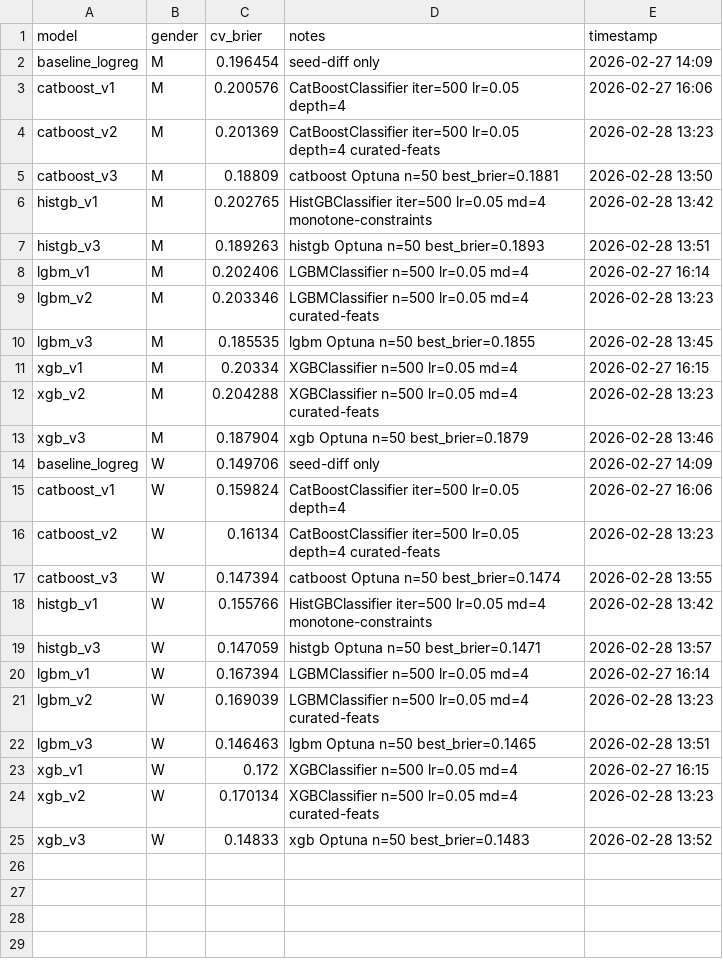
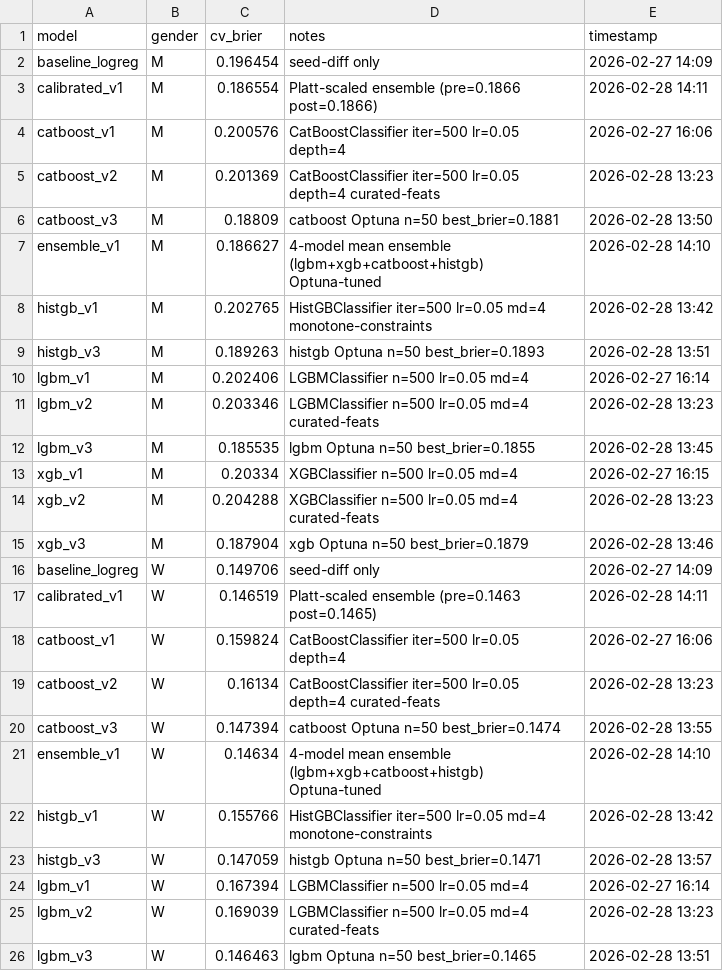
Before and after one commit to Smooth-Cactus0/march-machine-learning-mania-2026, a CSV file: results/benchmarks.csv, drawn as a sheet; only a part is shown; the shorter side is filled out with more unchanged rows.

```diff
--- a/results/benchmarks.csv
+++ b/results/benchmarks.csv
@@ -2,2 +2,3 @@ model,gender,cv_brier,notes,timestamp
 baseline_logreg,M,0.196454,seed-diff only,2026-02-27 14:09
+calibrated_v1,M,0.186554,Platt-scaled ensemble (pre=0.1866 post=0.1866),2026-02-28 14:11
 catboost_v1,M,0.200576,CatBoostClassifier iter=500 lr=0.05 depth=4,2026-02-27 16:06
@@ -5,2 +6,3 @@ catboost_v2,M,0.201369,CatBoostClassifier iter=500 lr=0.05 depth=4 curated-feats
 catboost_v3,M,0.18809,catboost Optuna n=50 best_brier=0.1881,2026-02-28 13:50
+ensemble_v1,M,0.186627,4-model mean ensemble (lgbm+xgb+catboost+histgb) Optuna-tuned,2026-02-28 14:10
 histgb_v1,M,0.202765,HistGBClassifier iter=500 lr=0.05 md=4 monotone-constraints,2026-02-28 13:42
@@ -14,2 +16,3 @@ xgb_v3,M,0.187904,xgb Optuna n=50 best_brier=0.1879,2026-02-28 13:46
 baseline_logreg,W,0.149706,seed-diff only,2026-02-27 14:09
+calibrated_v1,W,0.146519,Platt-scaled ensemble (pre=0.1463 post=0.1465),2026-02-28 14:11
 catboost_v1,W,0.159824,CatBoostClassifier iter=500 lr=0.05 depth=4,2026-02-27 16:06
@@ -17,2 +20,3 @@ catboost_v2,W,0.16134,CatBoostClassifier iter=500 lr=0.05 depth=4 curated-feats,
 catboost_v3,W,0.147394,catboost Optuna n=50 best_brier=0.1474,2026-02-28 13:55
+ensemble_v1,W,0.14634,4-model mean ensemble (lgbm+xgb+catboost+histgb) Optuna-tuned,2026-02-28 14:10
 histgb_v1,W,0.155766,HistGBClassifier iter=500 lr=0.05 md=4 monotone-constraints,2026-02-28 13:42
```
Also changed, not shown: 8 other files.
